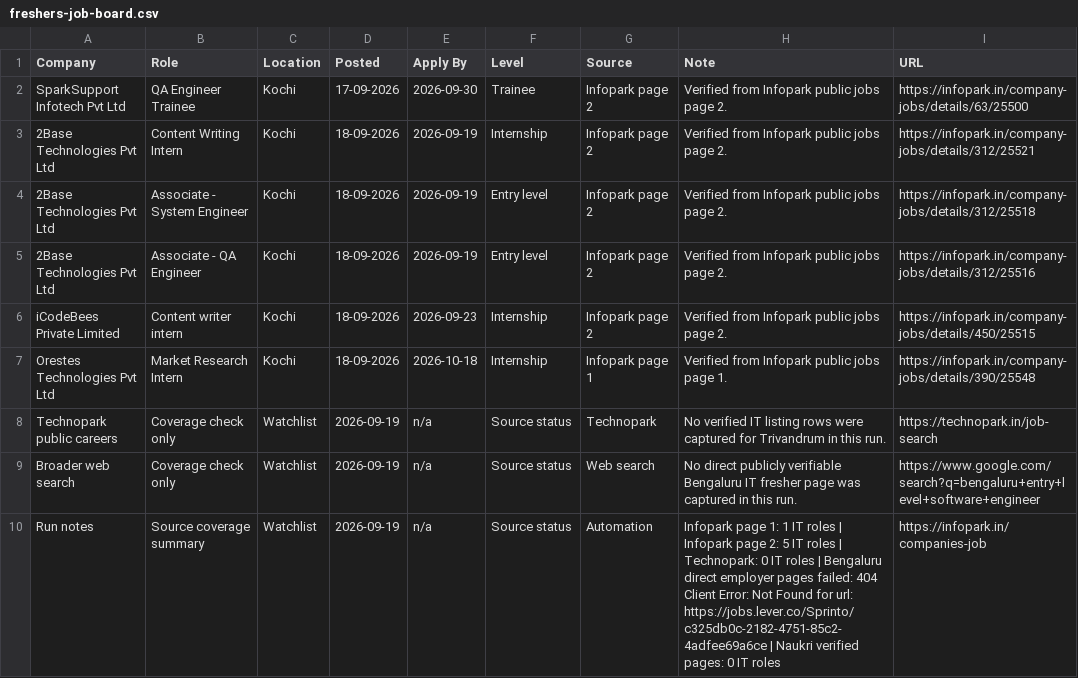
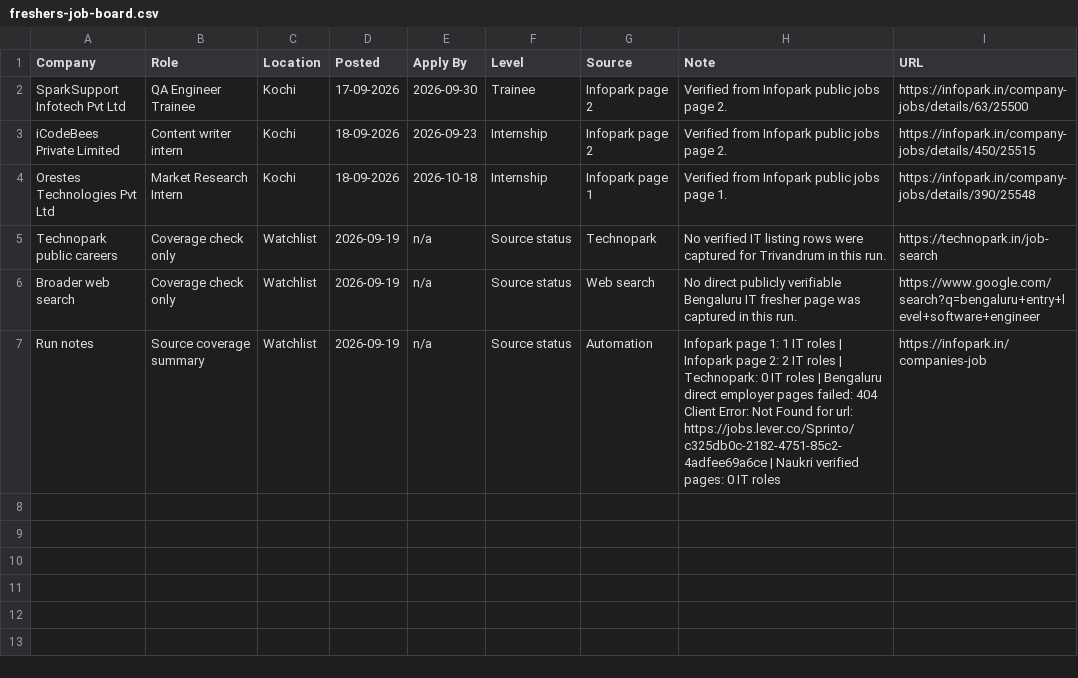
Before and after one commit to sk-learner/Automation-freshers-job-alert, a CSV file: outputs/freshers-job-board.csv, drawn as a sheet.

```diff
--- a/outputs/freshers-job-board.csv
+++ b/outputs/freshers-job-board.csv
@@ -2,5 +2,2 @@ Company,Role,Location,Posted,Apply By,Level,Source,Note,URL
 SparkSupport Infotech Pvt Ltd,QA Engineer Trainee,Kochi,17-09-2026,2026-09-30,Trainee,Infopark page 2,Verified from Infopark public jobs page 2.,https://infopark.in/company-jobs/details/63/25500
-2Base Technologies Pvt Ltd,Content Writing Intern,Kochi,18-09-2026,2026-09-19,Internship,Infopark page 2,Verified from Infopark public jobs page 2.,https://infopark.in/company-jobs/details/312/25521
-2Base Technologies Pvt Ltd,Associate - System Engineer,Kochi,18-09-2026,2026-09-19,Entry level,Infopark page 2,Verified from Infopark public jobs page 2.,https://infopark.in/company-jobs/details/312/25518
-2Base Technologies Pvt Ltd,Associate - QA Engineer,Kochi,18-09-2026,2026-09-19,Entry level,Infopark page 2,Verified from Infopark public jobs page 2.,https://infopark.in/company-jobs/details/312/25516
 iCodeBees Private Limited,Content writer intern,Kochi,18-09-2026,2026-09-23,Internship,Infopark page 2,Verified from Infopark public jobs page 2.,https://infopark.in/company-jobs/details/450/25515
@@ -9,2 +6,2 @@ Technopark public careers,Coverage check only,Watchlist,2026-09-19,n/a,Source st
 Broader web search,Coverage check only,Watchlist,2026-09-19,n/a,Source status,Web search,No direct publicly verifiable Bengaluru IT fresher page was captured in this run.,https://www.google.com/search?q=bengaluru+entry+level+software+engineer
-Run notes,Source coverage summary,Watchlist,2026-09-19,n/a,Source status,Automation,Infopark page 1: 1 IT roles | Infopark page 2: 5 IT roles | Technopark: 0 IT roles | Bengaluru direct employer pages failed: 404 Client Error: Not Found for url: https://jobs.lever.co/Sprinto/c325db0c-2182-4751-85c2-4adfee69a6ce | Naukri verified pages: 0 IT roles,https://infopark.in/companies-job
+Run notes,Source coverage summary,Watchlist,2026-09-19,n/a,Source status,Automation,Infopark page 1: 1 IT roles | Infopark page 2: 2 IT roles | Technopark: 0 IT roles | Bengaluru direct employer pages failed: 404 Client Error: Not Found for url: https://jobs.lever.co/Sprinto/c325db0c-2182-4751-85c2-4adfee69a6ce | Naukri verified pages: 0 IT roles,https://infopark.in/companies-job
```
Also changed, not shown: docs/freshers-job-board.csv, 4 other files.
